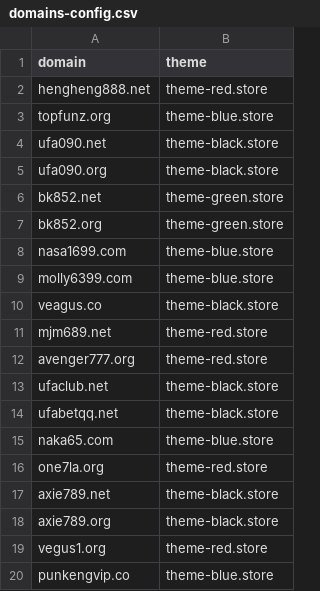
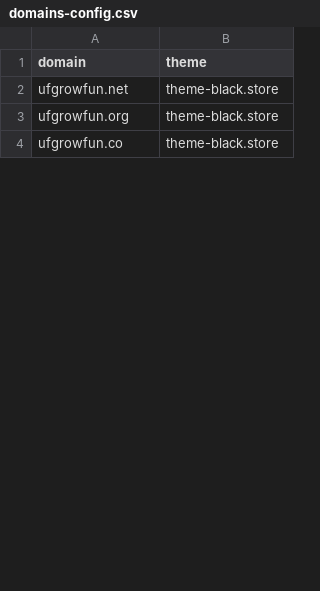
Before and after one commit to AnonymousVS/Website-Daily-Create, a CSV file: domains-config.csv, drawn as a sheet; only a part is shown; the diff covers the shown part only.

Commit message:
Update domains-config.csv

```diff
--- a/domains-config.csv
+++ b/domains-config.csv
@@ -1,20 +1,4 @@
 domain,theme
-hengheng888.net,theme-red.store
-topfunz.org,theme-blue.store
-ufa090.net,theme-black.store
-ufa090.org,theme-black.store
-bk852.net,theme-green.store
-bk852.org,theme-green.store
-nasa1699.com,theme-blue.store
-molly6399.com,theme-blue.store
-veagus.co,theme-black.store
-mjm689.net,theme-red.store
-avenger777.org,theme-red.store
-ufaclub.net,theme-black.store
-ufabetqq.net,theme-black.store
-naka65.com,theme-blue.store
-one7la.org,theme-red.store
-axie789.net,theme-black.store
-axie789.org,theme-black.store
-vegus1.org,theme-red.store
-punkengvip.co,theme-blue.store
+ufgrowfun.net,theme-black.store
+ufgrowfun.org,theme-black.store
+ufgrowfun.co,theme-black.store
```
Also changed, not shown: 10 removed rows and 3 edited cells elsewhere in this file.
